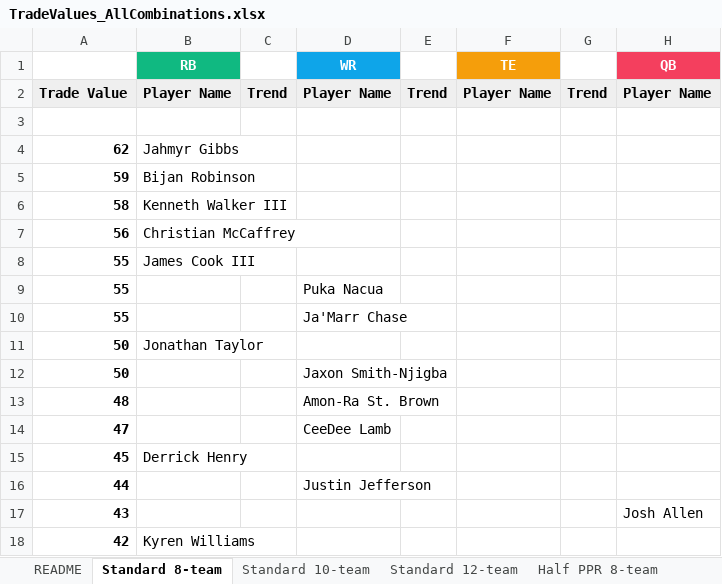
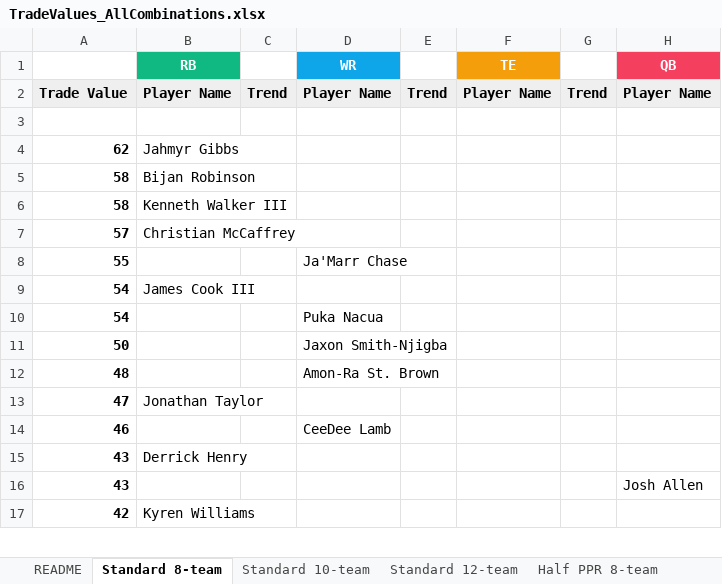
Before and after one commit to seoularpro/OddsVis, an Excel workbook: TradeValueSheets/TradeValues_AllCombinations.xlsx, sheet Standard 8-team, drawn as a sheet; only a part is shown; values as stored, in another font and other column widths than the file's, no borders; removed rows and columns are numbered as before the commit, all else as after; the diff covers the shown part only; the diff names each change by its address in the sheet, - before the commit and + after, or states it on an @@ line.

```diff
--- a/TradeValueSheets/TradeValues_AllCombinations.xlsx (sheet Standard 8-team)
+++ b/TradeValueSheets/TradeValues_AllCombinations.xlsx (sheet Standard 8-team)
-A5: 59
+A5: 58
-A7: 56
+A7: 57
-row 8: 55 | James Cook III
-row 9: 55 |  |  | Puka Nacua
-row 11: 50 | Jonathan Taylor
+row 9: 54 | James Cook III
+row 10: 54 |  |  | Puka Nacua
-B13 (RB): (empty)
+B13 (RB): Jonathan Taylor
-D13 (WR): CeeDee Lamb
+D13 (WR): (empty)
-row 15: 45 | Derrick Henry
-row 16: 44 |  |  | Justin Jefferson
+row 14: 46 |  |  | CeeDee Lamb
+row 15: 43 | Derrick Henry
```
Also changed, not shown: 20 added rows, 19 removed rows and 9 edited cells elsewhere in this sheet, sheet Standard 12-team, sheet Full PPR 8-team, sheet Standard 10-team, sheet Half PPR 10-team, sheet Half PPR 12-team, sheet Full PPR 10-team, 2 more sheets, TradeValueSheets/TradeValues_FullPPR_12team.xlsx, TradeValueSheets/TradeValues_FullPPR_8team.xlsx, 18 other files.
